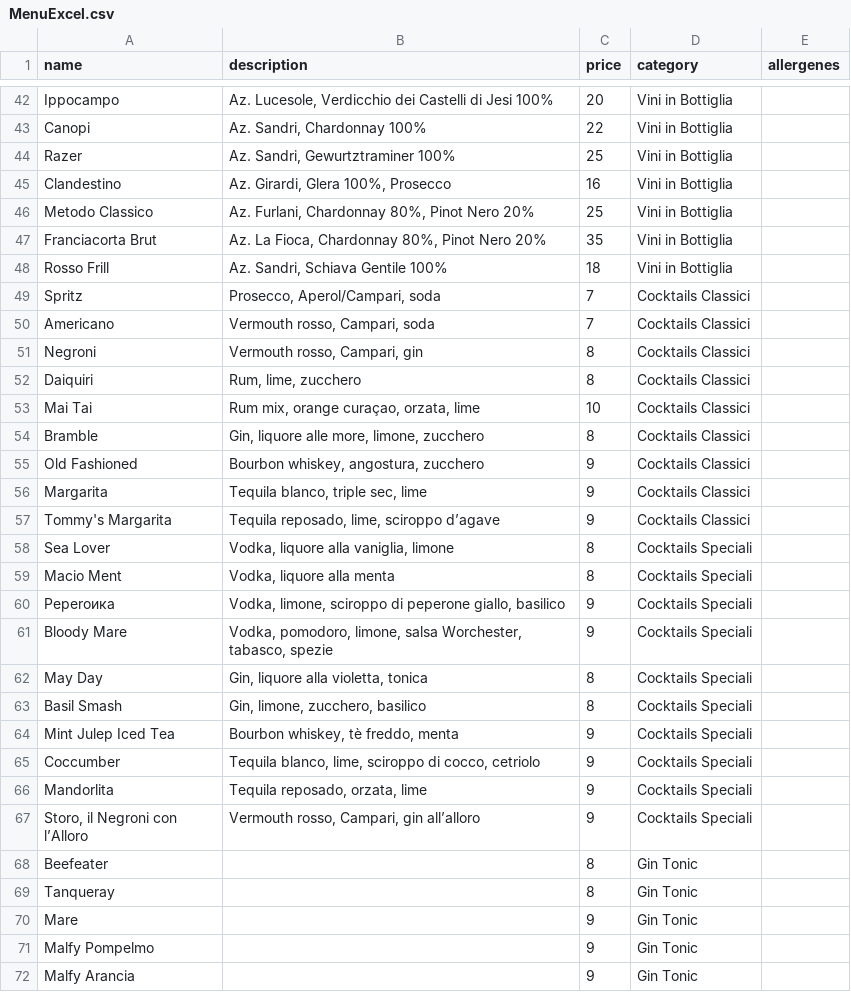
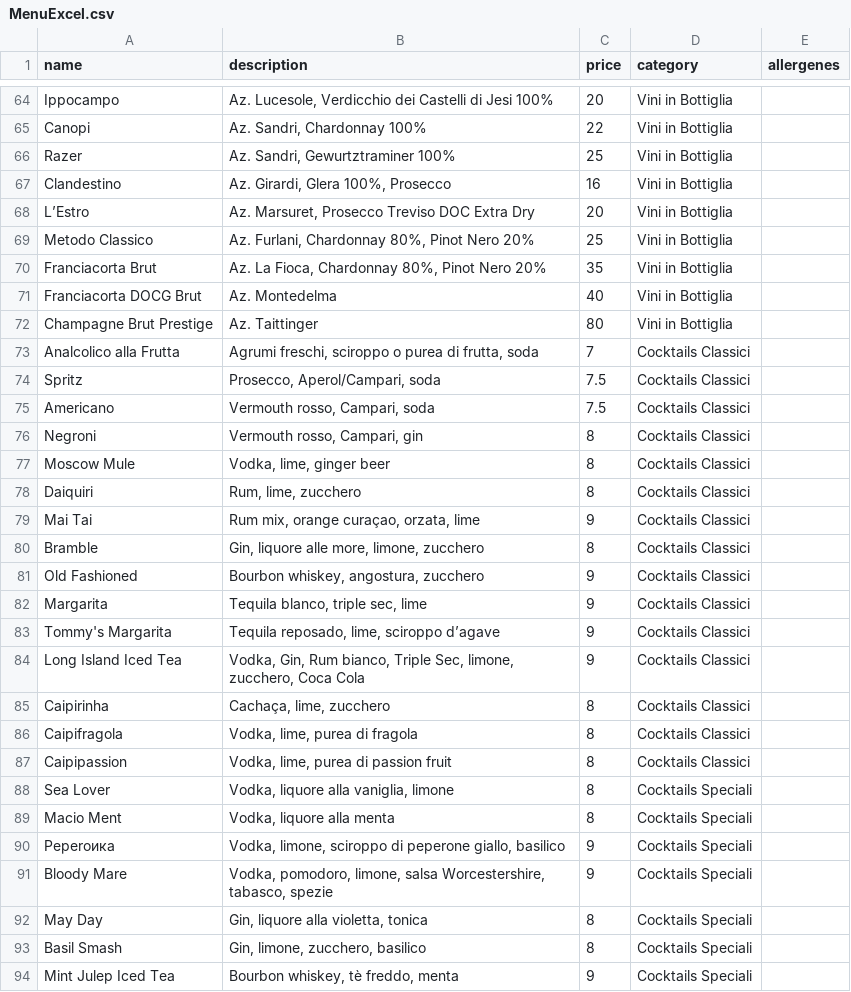
Before and after one commit to Ares9323/SandyBeachMenu, a CSV file: MenuExcel.csv, drawn as a sheet; only a part is shown, gaps mark what is left out; the shorter side is filled out with more unchanged rows; the diff covers the shown part only.

```diff
--- a/MenuExcel.csv
+++ b/MenuExcel.csv
@@ -45,10 +67,14 @@
 "Clandestino ","Az. Girardi, Glera 100%, Prosecco",16,"Vini in Bottiglia",
+"L’Estro","Az. Marsuret, Prosecco Treviso DOC Extra Dry",20,"Vini in Bottiglia",
 "Metodo Classico ","Az. Furlani, Chardonnay 80%, Pinot Nero 20%",25,"Vini in Bottiglia",
 "Franciacorta Brut ","Az. La Fioca, Chardonnay 80%, Pinot Nero 20%",35,"Vini in Bottiglia",
-"Rosso Frill ","Az. Sandri, Schiava Gentile 100%",18,"Vini in Bottiglia",
-"Spritz ","Prosecco, Aperol/Campari, soda",7,"Cocktails Classici",
-"Americano ","Vermouth rosso, Campari, soda",7,"Cocktails Classici",
+"Franciacorta DOCG Brut","Az. Montedelma",40,"Vini in Bottiglia",
+"Champagne Brut Prestige","Az. Taittinger",80,"Vini in Bottiglia",
+"Analcolico alla Frutta","Agrumi freschi, sciroppo o purea di frutta, soda",7,"Cocktails Classici",
+"Spritz ","Prosecco, Aperol/Campari, soda",7.5,"Cocktails Classici",
+"Americano ","Vermouth rosso, Campari, soda",7.5,"Cocktails Classici",
 "Negroni ","Vermouth rosso, Campari, gin",8,"Cocktails Classici",
+"Moscow Mule","Vodka, lime, ginger beer",8,"Cocktails Classici",
 "Daiquiri ","Rum, lime, zucchero",8,"Cocktails Classici",
-"Mai Tai","Rum mix, orange curaçao, orzata, lime",10,"Cocktails Classici",
+"Mai Tai","Rum mix, orange curaçao, orzata, lime",9,"Cocktails Classici",
 "Bramble ","Gin, liquore alle more, limone, zucchero",8,"Cocktails Classici",
@@ -57,2 +83,6 @@
 "Tommy's Margarita ","Tequila reposado, lime, sciroppo d’agave",9,"Cocktails Classici",
+"Long Island Iced Tea","Vodka, Gin, Rum bianco, Triple Sec, limone, zucchero, Coca Cola",9,"Cocktails Classici",
+"Caipirinha","Cachaça, lime, zucchero",8,"Cocktails Classici",
+"Caipifragola","Vodka, lime, purea di fragola",8,"Cocktails Classici",
+"Caipipassion","Vodka, lime, purea di passion fruit",8,"Cocktails Classici",
 "Sea Lover","Vodka, liquore alla vaniglia, limone",8,"Cocktails Speciali",
@@ -60,3 +90,3 @@
 "Peperoикa","Vodka, limone, sciroppo di peperone giallo, basilico",9,"Cocktails Speciali",
-"Bloody Mare","Vodka, pomodoro, limone, salsa Worchester, tabasco, spezie",9,"Cocktails Speciali",
+"Bloody Mare","Vodka, pomodoro, limone, salsa Worcestershire, tabasco, spezie",9,"Cocktails Speciali",
 "May Day","Gin, liquore alla violetta, tonica",8,"Cocktails Speciali",
```
Also changed, not shown: 27 added rows, 5 removed rows and 6 edited cells elsewhere in this file.
